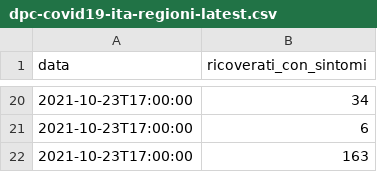
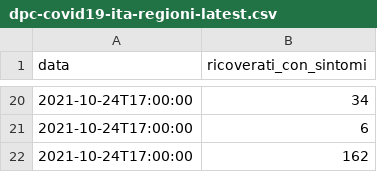
Before and after one commit to aborruso/flat_data_bash_example, a CSV file: dpc-covid19-ita-regioni-latest.csv, drawn as a sheet; only a part is shown, gaps mark what is left out; the diff covers the shown part only.

Commit message:
Flat: latest data (2021-10-24T15:51:31.795Z) {   "date": "2021-10-24T15:51:31.795Z",   "files": [     {       "name": "dpc-covid19-ita-regioni-latest.csv",       "deltaBytes": 0,       "source": "https://raw.githubusercontent.com/pcm-dpc/COVID-19/master/dati-regioni/dpc-covid19-ita-regioni-latest.csv"     }   ] }

```diff
--- a/dpc-covid19-ita-regioni-latest.csv
+++ b/dpc-covid19-ita-regioni-latest.csv
@@ -20,3 +20,3 @@ data,ricoverati_con_sintomi
-2021-10-23T17:00:00,34
-2021-10-23T17:00:00,6
-2021-10-23T17:00:00,163
+2021-10-24T17:00:00,34
+2021-10-24T17:00:00,6
+2021-10-24T17:00:00,162
```
Also changed, not shown: 16 added rows, 16 removed rows and 2 edited cells elsewhere in this file.
